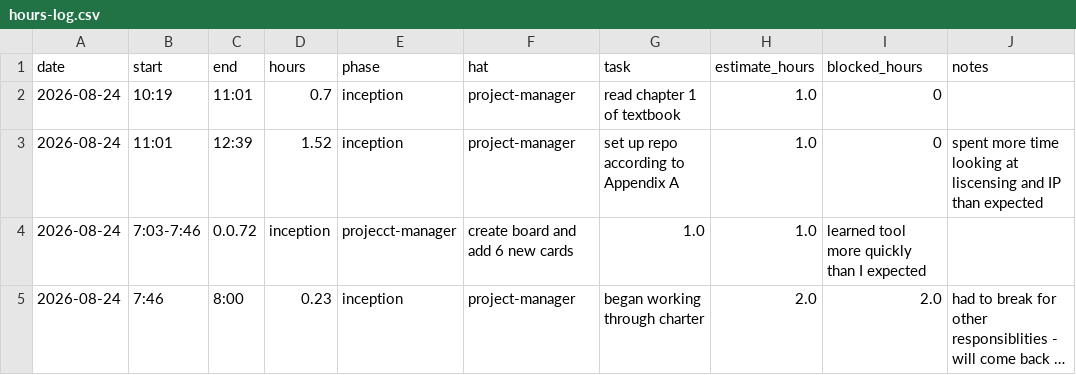
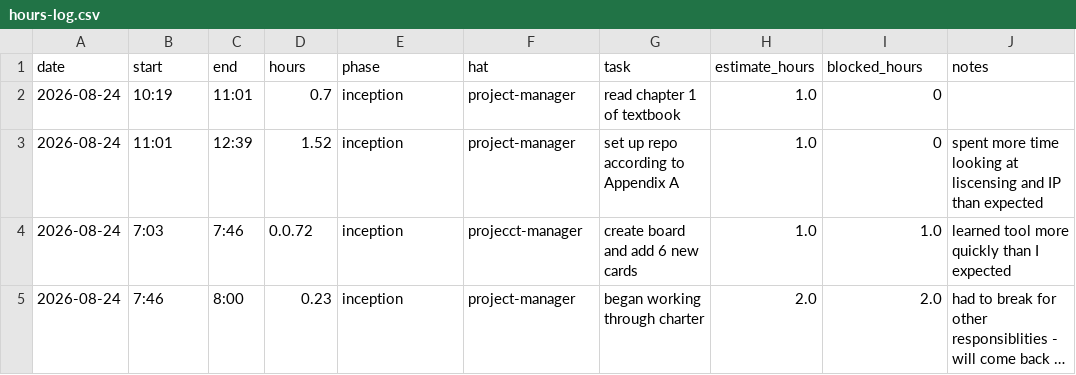
Before and after one commit to allie-ihc/capstone, a CSV file: docs/hours-log.csv, drawn as a sheet; long unchanged cells end in …; removed rows and columns are numbered as before the commit, all else as after; the diff names each change by its address in the sheet, - before the commit and + after, or states it on an @@ line.

Commit message:
M1: Fixed hours log

```diff
--- a/docs/hours-log.csv
+++ b/docs/hours-log.csv
-row 4: 2026-08-24 | 7:03-7:46 | 0.0.72 | inception | projecct-manager | create board and add 6 new cards | 1.0 | 1.0 | learned tool more quickly than I expected
+row 4: 2026-08-24 | 7:03 | 7:46 | 0.0.72 | inception | projecct-manager | create board and add 6 new cards | 1.0 | 1.0 | learned tool more quickly than I expected
```
